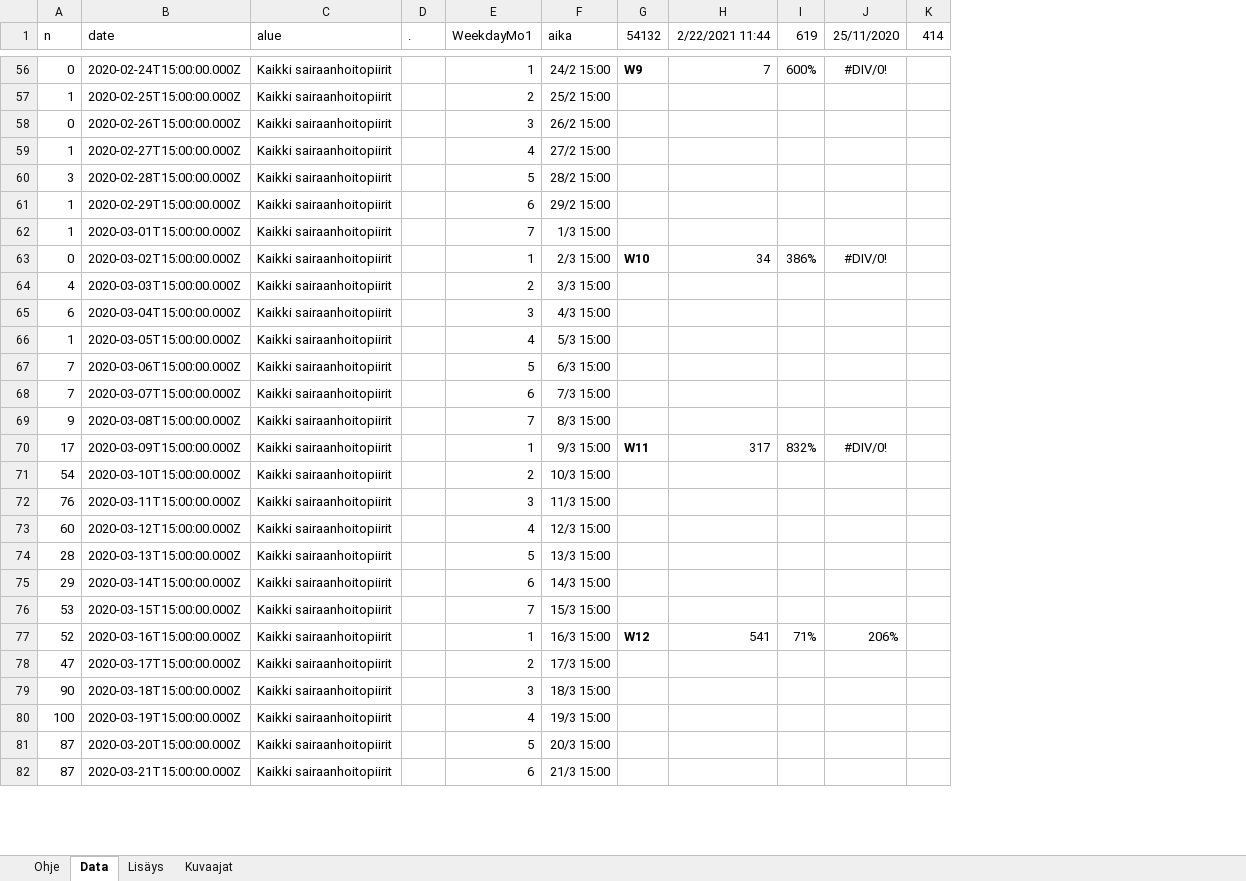
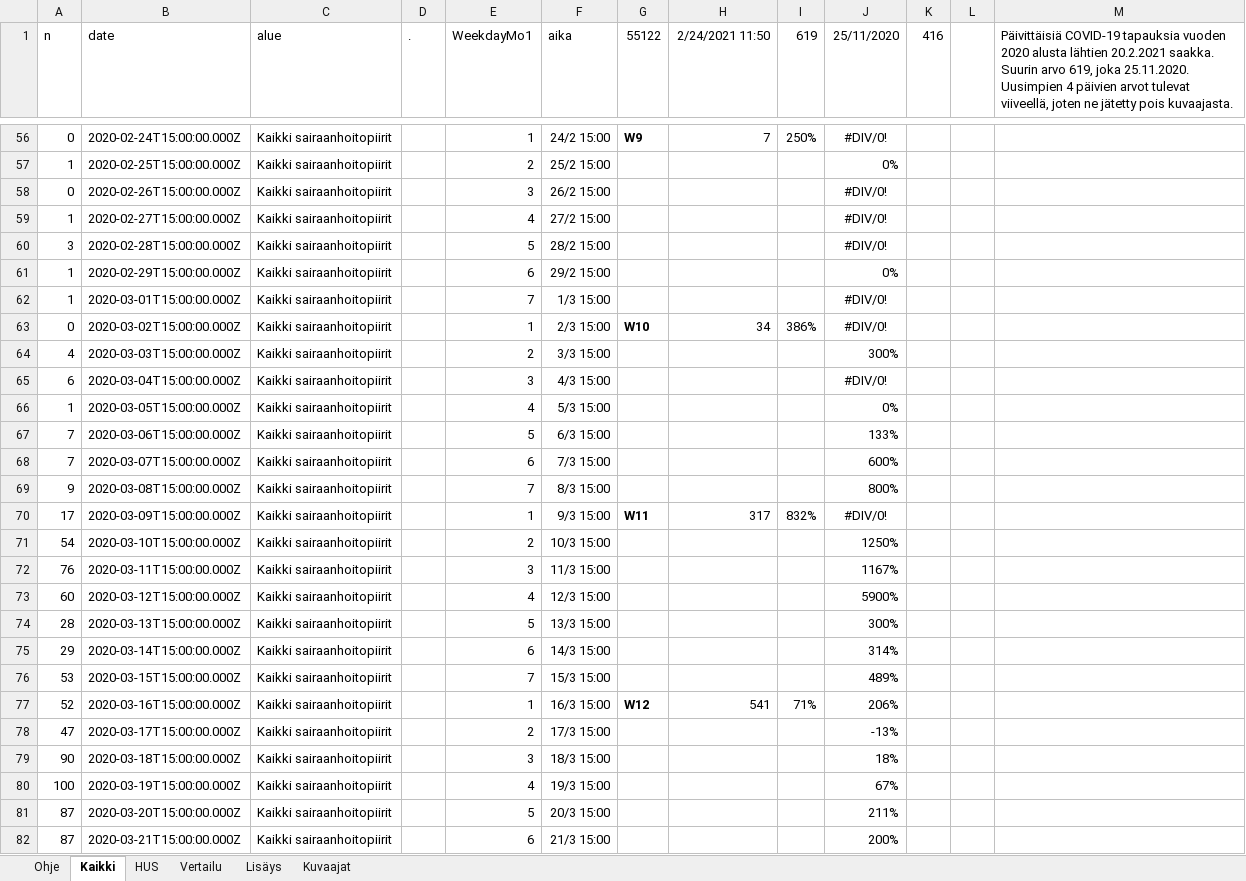
Before and after one commit to jussivirkkala/Excel, an Excel workbook: hs-koronavirus-avoindata/hs-koronavirus-avoindata.xlsm, sheet Kaikki, drawn as a sheet; only a part is shown, gaps mark what is left out; values as stored, in another font and other column widths than the file's, no borders; charts and pictures not drawn; 1 other sheet too large or unreadable and not compared; removed rows and columns are numbered as before the commit, all else as after; the diff covers the shown part only; the diff names each change by its address in the sheet, - before the commit and + after, or states it on an @@ line.

```diff
--- a/hs-koronavirus-avoindata/hs-koronavirus-avoindata.xlsm (sheet Kaikki)
+++ b/hs-koronavirus-avoindata/hs-koronavirus-avoindata.xlsm (sheet Kaikki)
-sheet tab: Data
+sheet tab: Kaikki
+sheet tab: HUS
+sheet tab: Vertailu
-column K (414), empty
+column K (416), empty
+column L, empty
+column M, row 1: Päivittäisiä COVID-19 tapauksia vuoden 2020 alusta lähtien 20.2.2021 saakka. Suurin arvo 619, joka 25.11.2020. Uusimpien 4 päivien arvot tulevat viiveellä, joten ne jätetty pois kuvaajasta.
-G1: 54132
+G1: 55122
-H1: 2/22/2021 11:44
+H1: 2/24/2021 11:50
-I56 (619): 600%
+I56 (619): 250%
-J57 (25/11/2020): (empty)
+J57 (25/11/2020): 0%
-J58:J60 (25/11/2020): (empty)
+J58:J60 (25/11/2020): #DIV/0!
-J61 (25/11/2020): (empty)
+J61 (25/11/2020): 0%
-J62 (25/11/2020): (empty)
+J62 (25/11/2020): #DIV/0!
-J64 (25/11/2020): (empty)
+J64 (25/11/2020): 300%
-J65 (25/11/2020): (empty)
+J65 (25/11/2020): #DIV/0!
-J66 (25/11/2020): (empty)
+J66 (25/11/2020): 0%
-J67 (25/11/2020): (empty)
+J67 (25/11/2020): 133%
-J68 (25/11/2020): (empty)
+J68 (25/11/2020): 600%
-J69 (25/11/2020): (empty)
+J69 (25/11/2020): 800%
-J71 (25/11/2020): (empty)
+J71 (25/11/2020): 1250%
-J72 (25/11/2020): (empty)
+J72 (25/11/2020): 1167%
-J73 (25/11/2020): (empty)
+J73 (25/11/2020): 5900%
-J74 (25/11/2020): (empty)
+J74 (25/11/2020): 300%
-J75 (25/11/2020): (empty)
+J75 (25/11/2020): 314%
-J76 (25/11/2020): (empty)
+J76 (25/11/2020): 489%
-J78 (25/11/2020): (empty)
+J78 (25/11/2020): -13%
-J79 (25/11/2020): (empty)
+J79 (25/11/2020): 18%
-J80 (25/11/2020): (empty)
+J80 (25/11/2020): 67%
-J81 (25/11/2020): (empty)
+J81 (25/11/2020): 211%
-J82 (25/11/2020): (empty)
+J82 (25/11/2020): 200%
```
Also changed, not shown: other rows of this sheet, sheet Kuvaajat, sheet Ohje, formulas that keep their value, charts or pictures.
